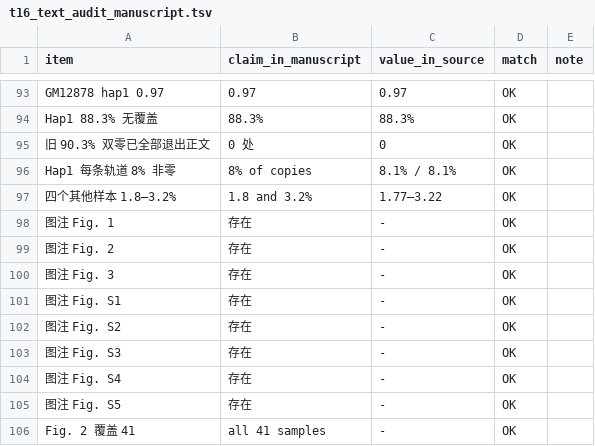
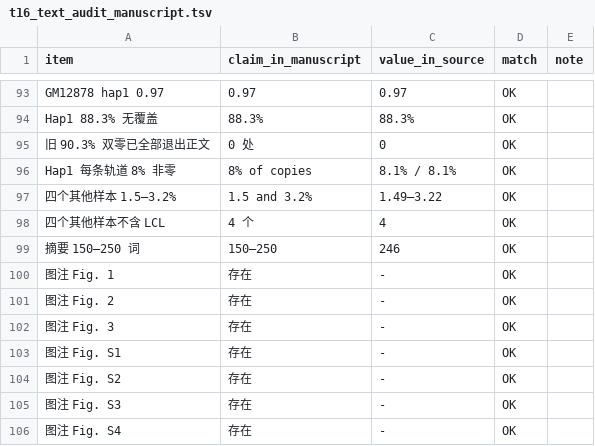
Before and after one commit to YuAn-alt608/LIPA2-11.25, a TSV file: docs/audit/t16_text_audit_manuscript.tsv, drawn as a sheet; only a part is shown, gaps mark what is left out; the shorter side is filled out with more unchanged rows.

```diff
--- a/docs/audit/t16_text_audit_manuscript.tsv
+++ b/docs/audit/t16_text_audit_manuscript.tsv
@@ -96,3 +96,5 @@ Hap1 88.3% 无覆盖	88.3%	88.3%	OK
 Hap1 每条轨道 8% 非零	8% of copies	8.1% / 8.1%	OK	
-四个其他样本 1.8–3.2%	1.8 and 3.2%	1.77–3.22	OK	
+四个其他样本 1.5–3.2%	1.5 and 3.2%	1.49–3.22	OK	
+四个其他样本不含 LCL	4 个	4	OK	
+摘要 150–250 词	150–250	246	OK	
 图注 Fig. 1	存在	-	OK	
```
Also changed, not shown: 9 other files.
